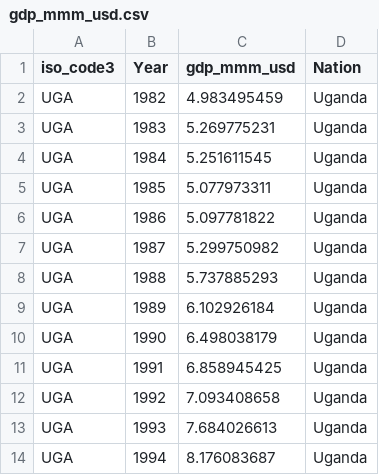
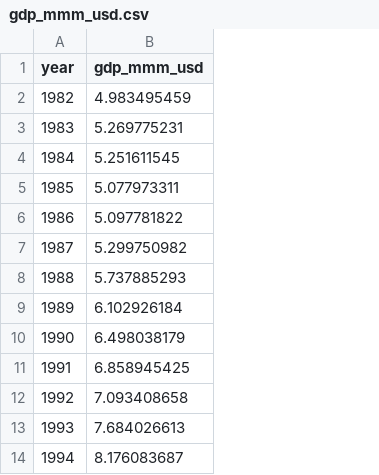
Before and after one commit to sisepuede-framework/ssp_uganda_data, a CSV file: output_data/gdp_mmm_usd.csv, drawn as a sheet; only a part is shown; removed rows and columns are numbered as before the commit, all else as after; the diff names each change by its address in the sheet, - before the commit and + after, or states it on an @@ line.

Commit message:
update gdp notebook to remove irrelevant fields from output

```diff
--- a/output_data/gdp_mmm_usd.csv
+++ b/output_data/gdp_mmm_usd.csv
-column A (iso_code3), rows 2-14: all UGA
-column D (Nation), rows 2-14: all Uganda
-A1: Year
+A1: year
```
Also changed, not shown: 1 other file.
